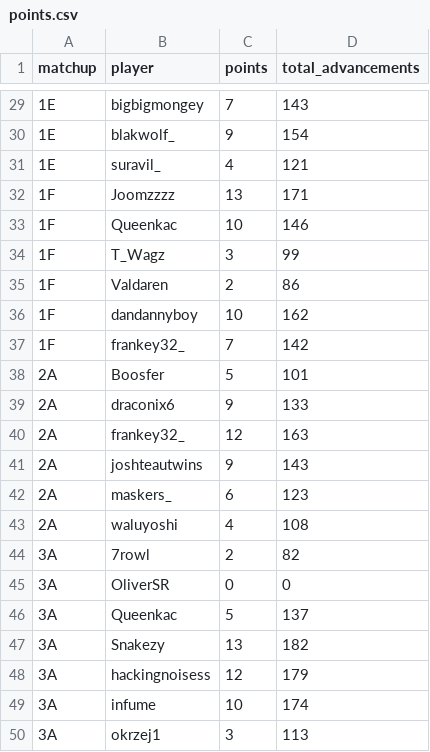
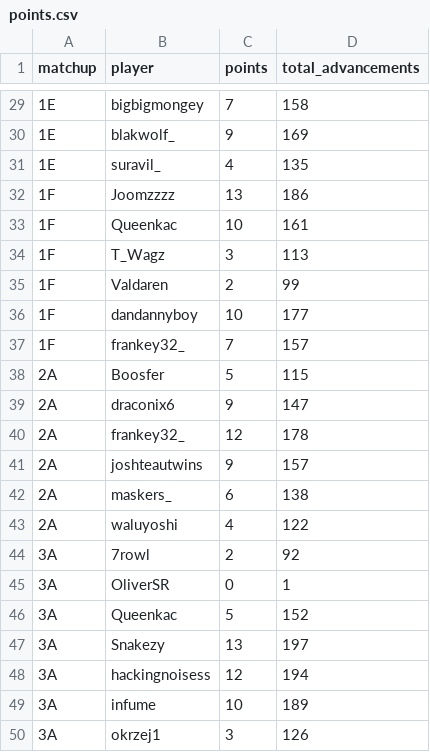
Before and after one commit to benet1one/MostPercent2, a CSV file: data/points.csv, drawn as a sheet; only a part is shown, gaps mark what is left out; the diff covers the shown part only.

Commit message:
Root advancements are now counted
Advancement counts now match the player counters and the google sheet

```diff
--- a/data/points.csv
+++ b/data/points.csv
@@ -29,22 +29,22 @@
-"1E","bigbigmongey",7,143
-"1E","blakwolf_",9,154
-"1E","suravil_",4,121
-"1F","Joomzzzz",13,171
-"1F","Queenkac",10,146
-"1F","T_Wagz",3,99
-"1F","Valdaren",2,86
-"1F","dandannyboy",10,162
-"1F","frankey32_",7,142
-"2A","Boosfer",5,101
-"2A","draconix6",9,133
-"2A","frankey32_",12,163
-"2A","joshteautwins",9,143
-"2A","maskers_",6,123
-"2A","waluyoshi",4,108
-"3A","7rowl",2,82
-"3A","OliverSR",0,0
-"3A","Queenkac",5,137
-"3A","Snakezy",13,182
-"3A","hackingnoisess",12,179
-"3A","infume",10,174
-"3A","okrzej1",3,113
+"1E","bigbigmongey",7,158
+"1E","blakwolf_",9,169
+"1E","suravil_",4,135
+"1F","Joomzzzz",13,186
+"1F","Queenkac",10,161
+"1F","T_Wagz",3,113
+"1F","Valdaren",2,99
+"1F","dandannyboy",10,177
+"1F","frankey32_",7,157
+"2A","Boosfer",5,115
+"2A","draconix6",9,147
+"2A","frankey32_",12,178
+"2A","joshteautwins",9,157
+"2A","maskers_",6,138
+"2A","waluyoshi",4,122
+"3A","7rowl",2,92
+"3A","OliverSR",0,1
+"3A","Queenkac",5,152
+"3A","Snakezy",13,197
+"3A","hackingnoisess",12,194
+"3A","infume",10,189
+"3A","okrzej1",3,126
```
Also changed, not shown: 27 edited cells elsewhere in this file, data/eliminations.csv, data/standings.csv, 20 other files.
